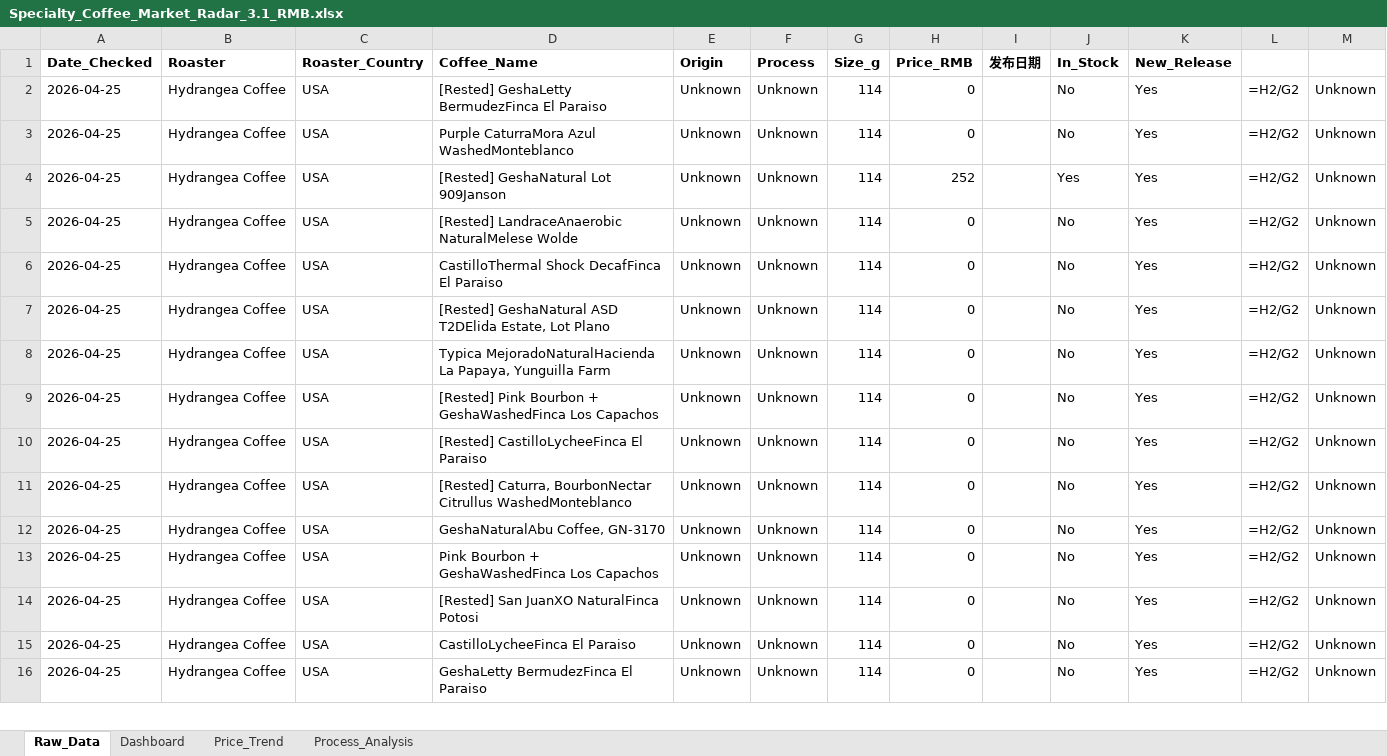
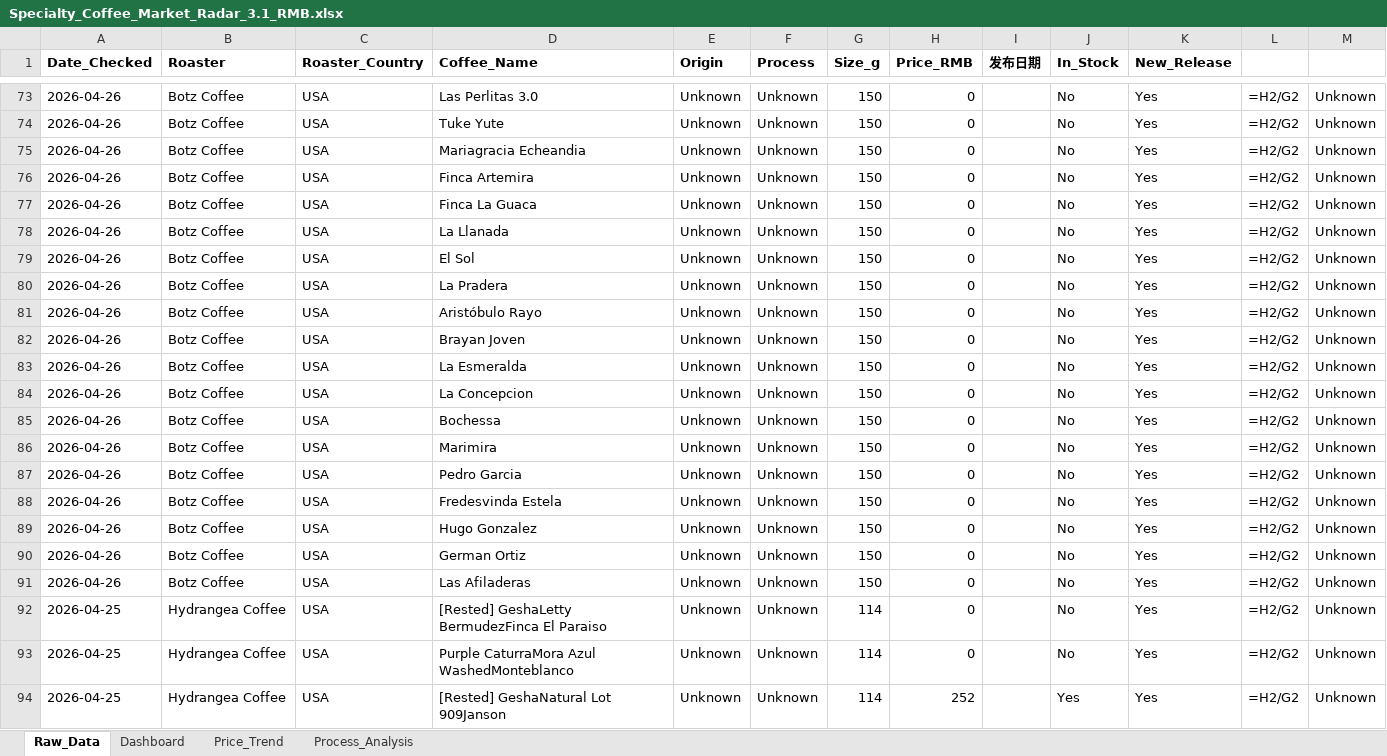
Before and after one commit to foreverkiss/coffee-monitor, an Excel workbook: Specialty_Coffee_Market_Radar_3.1_RMB.xlsx, sheet Raw_Data, drawn as a sheet; only a part is shown, gaps mark what is left out; the shorter side is filled out with more unchanged rows; values as stored, in another font and other column widths than the file's, no borders; formulas without a stored value are shown as written; the diff covers the shown part only; the diff names each change by its address in the sheet, - before the commit and + after, or states it on an @@ line.

Commit message:
update data

```diff
--- a/Specialty_Coffee_Market_Radar_3.1_RMB.xlsx (sheet Raw_Data)
+++ b/Specialty_Coffee_Market_Radar_3.1_RMB.xlsx (sheet Raw_Data)
+row 73: 2026-04-26 | Botz Coffee | USA | Las Perlitas 3.0 | Unknown | Unknown | 150 | 0 |  | No | Yes | =H2/G2 | Unknown
+row 74: 2026-04-26 | Botz Coffee | USA | Tuke Yute | Unknown | Unknown | 150 | 0 |  | No | Yes | =H2/G2 | Unknown
+row 75: 2026-04-26 | Botz Coffee | USA | Mariagracia Echeandia | Unknown | Unknown | 150 | 0 |  | No | Yes | =H2/G2 | Unknown
+row 76: 2026-04-26 | Botz Coffee | USA | Finca Artemira | Unknown | Unknown | 150 | 0 |  | No | Yes | =H2/G2 | Unknown
+row 77: 2026-04-26 | Botz Coffee | USA | Finca La Guaca | Unknown | Unknown | 150 | 0 |  | No | Yes | =H2/G2 | Unknown
+row 78: 2026-04-26 | Botz Coffee | USA | La Llanada | Unknown | Unknown | 150 | 0 |  | No | Yes | =H2/G2 | Unknown
+row 79: 2026-04-26 | Botz Coffee | USA | El Sol | Unknown | Unknown | 150 | 0 |  | No | Yes | =H2/G2 | Unknown
+row 80: 2026-04-26 | Botz Coffee | USA | La Pradera | Unknown | Unknown | 150 | 0 |  | No | Yes | =H2/G2 | Unknown
+row 81: 2026-04-26 | Botz Coffee | USA | Aristóbulo Rayo | Unknown | Unknown | 150 | 0 |  | No | Yes | =H2/G2 | Unknown
+row 82: 2026-04-26 | Botz Coffee | USA | Brayan Joven | Unknown | Unknown | 150 | 0 |  | No | Yes | =H2/G2 | Unknown
+row 83: 2026-04-26 | Botz Coffee | USA | La Esmeralda | Unknown | Unknown | 150 | 0 |  | No | Yes | =H2/G2 | Unknown
+row 84: 2026-04-26 | Botz Coffee | USA | La Concepcion | Unknown | Unknown | 150 | 0 |  | No | Yes | =H2/G2 | Unknown
+row 85: 2026-04-26 | Botz Coffee | USA | Bochessa | Unknown | Unknown | 150 | 0 |  | No | Yes | =H2/G2 | Unknown
+row 86: 2026-04-26 | Botz Coffee | USA | Marimira | Unknown | Unknown | 150 | 0 |  | No | Yes | =H2/G2 | Unknown
+row 87: 2026-04-26 | Botz Coffee | USA | Pedro Garcia | Unknown | Unknown | 150 | 0 |  | No | Yes | =H2/G2 | Unknown
+row 88: 2026-04-26 | Botz Coffee | USA | Fredesvinda Estela | Unknown | Unknown | 150 | 0 |  | No | Yes | =H2/G2 | Unknown
+row 89: 2026-04-26 | Botz Coffee | USA | Hugo Gonzalez | Unknown | Unknown | 150 | 0 |  | No | Yes | =H2/G2 | Unknown
+row 90: 2026-04-26 | Botz Coffee | USA | German Ortiz | Unknown | Unknown | 150 | 0 |  | No | Yes | =H2/G2 | Unknown
+row 91: 2026-04-26 | Botz Coffee | USA | Las Afiladeras | Unknown | Unknown | 150 | 0 |  | No | Yes | =H2/G2 | Unknown
```
Also changed, not shown: 71 added rows elsewhere in this sheet.
